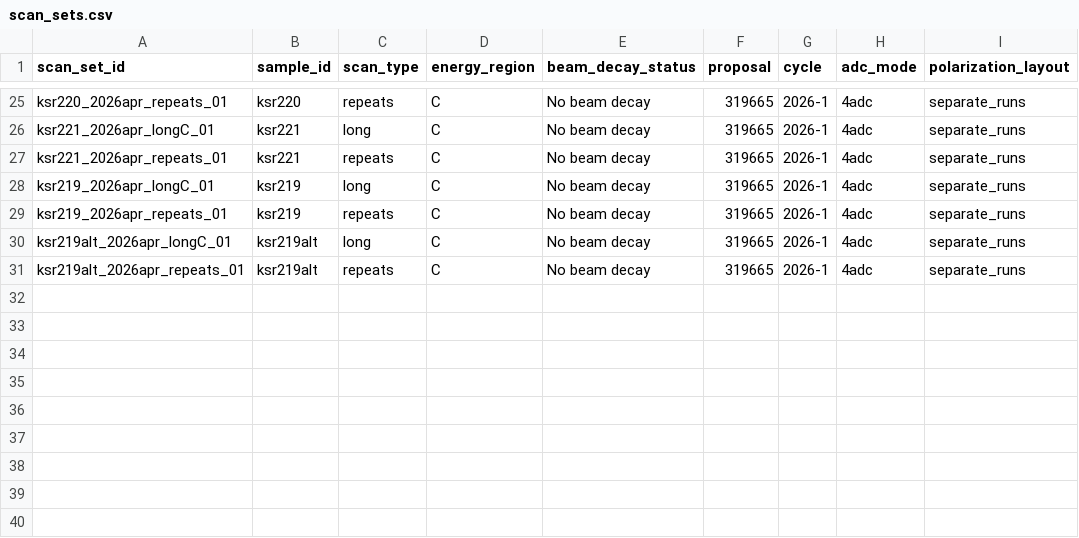
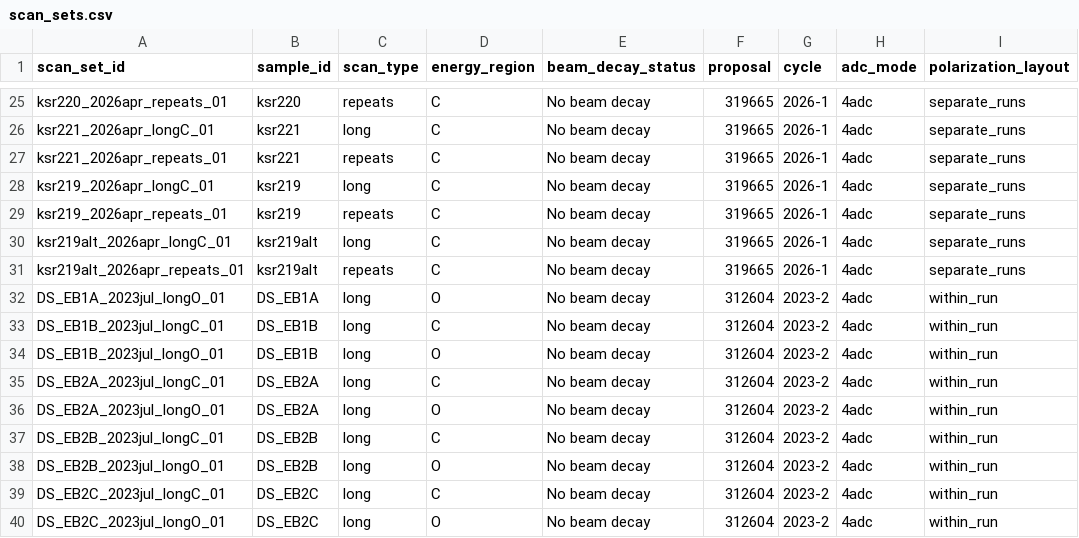
Before and after one commit to KSRandazzo/rsoxs_unified_workup, a CSV file: config/scan_sets.csv, drawn as a sheet; only a part is shown, gaps mark what is left out.

```diff
--- a/config/scan_sets.csv
+++ b/config/scan_sets.csv
@@ -31 +31,10 @@ ksr219alt_2026apr_longC_01,ksr219alt,long,C,No beam decay,319665,2026-1,4adc,sep
 ksr219alt_2026apr_repeats_01,ksr219alt,repeats,C,No beam decay,319665,2026-1,4adc,separate_runs
+DS_EB1A_2023jul_longO_01,DS_EB1A,long,O,No beam decay,312604,2023-2,4adc,within_run
+DS_EB1B_2023jul_longC_01,DS_EB1B,long,C,No beam decay,312604,2023-2,4adc,within_run
+DS_EB1B_2023jul_longO_01,DS_EB1B,long,O,No beam decay,312604,2023-2,4adc,within_run
+DS_EB2A_2023jul_longC_01,DS_EB2A,long,C,No beam decay,312604,2023-2,4adc,within_run
+DS_EB2A_2023jul_longO_01,DS_EB2A,long,O,No beam decay,312604,2023-2,4adc,within_run
+DS_EB2B_2023jul_longC_01,DS_EB2B,long,C,No beam decay,312604,2023-2,4adc,within_run
+DS_EB2B_2023jul_longO_01,DS_EB2B,long,O,No beam decay,312604,2023-2,4adc,within_run
+DS_EB2C_2023jul_longC_01,DS_EB2C,long,C,No beam decay,312604,2023-2,4adc,within_run
+DS_EB2C_2023jul_longO_01,DS_EB2C,long,O,No beam decay,312604,2023-2,4adc,within_run
```
Also changed, not shown: config/anisotropy_sectors.csv, config/polarization_pairs.csv, 1 other file.
